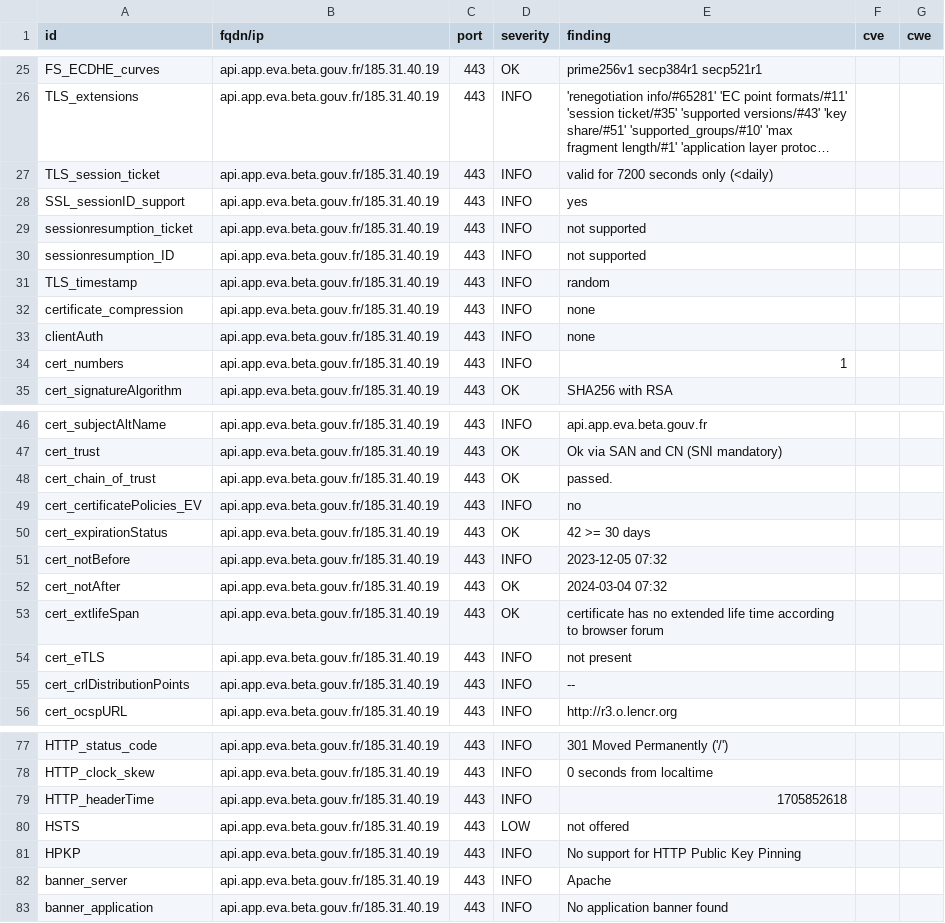
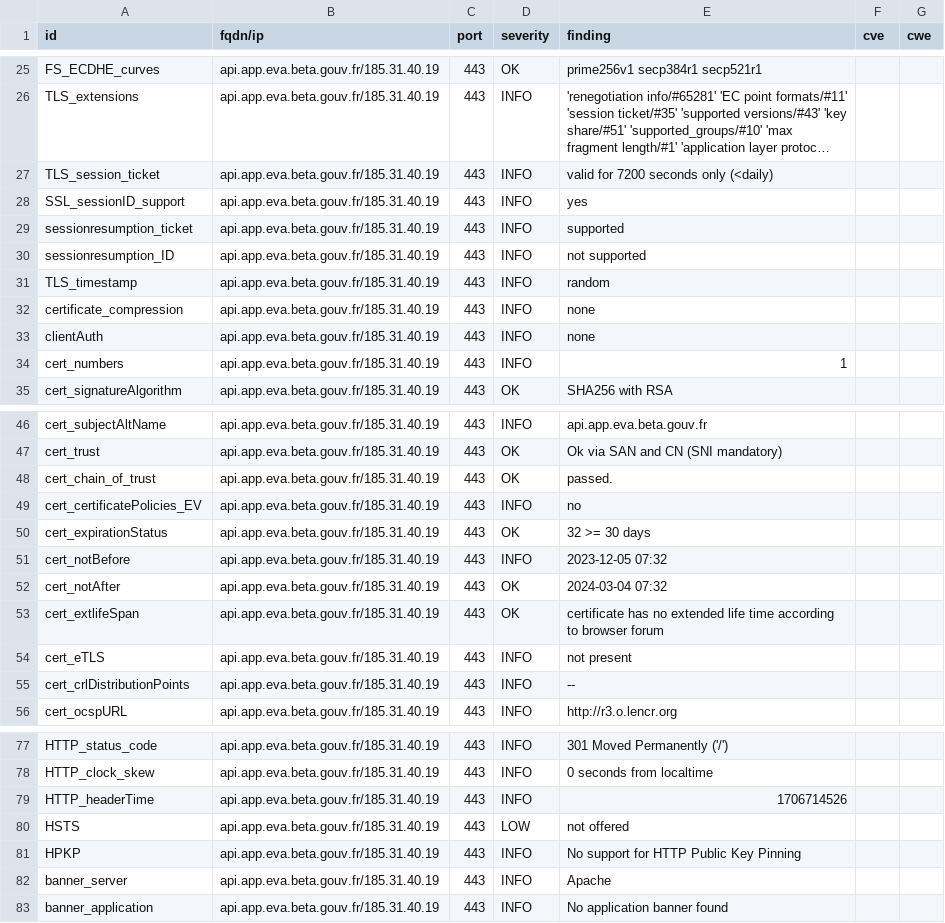
Before and after one commit to pmallein/dashlord, a CSV file: results/aHR0cHM6Ly9hcGkuYXBwLmV2YS5iZXRhLmdvdXYuZnI=/testssl.csv, drawn as a sheet; only a part is shown, gaps mark what is left out; long unchanged cells end in ….

```diff
--- a/results/aHR0cHM6Ly9hcGkuYXBwLmV2YS5iZXRhLmdvdXYuZnI=/testssl.csv
+++ b/results/aHR0cHM6Ly9hcGkuYXBwLmV2YS5iZXRhLmdvdXYuZnI=/testssl.csv
@@ -28,3 +28,3 @@
 "SSL_sessionID_support","api.app.eva.beta.gouv.fr/185.31.40.19","443","INFO","yes","",""
-"sessionresumption_ticket","api.app.eva.beta.gouv.fr/185.31.40.19","443","INFO","not supported","",""
+"sessionresumption_ticket","api.app.eva.beta.gouv.fr/185.31.40.19","443","INFO","supported","",""
 "sessionresumption_ID","api.app.eva.beta.gouv.fr/185.31.40.19","443","INFO","not supported","",""
@@ -49,3 +49,3 @@
 "cert_certificatePolicies_EV","api.app.eva.beta.gouv.fr/185.31.40.19","443","INFO","no","",""
-"cert_expirationStatus","api.app.eva.beta.gouv.fr/185.31.40.19","443","OK","42 >= 30 days","",""
+"cert_expirationStatus","api.app.eva.beta.gouv.fr/185.31.40.19","443","OK","32 >= 30 days","",""
 "cert_notBefore","api.app.eva.beta.gouv.fr/185.31.40.19","443","INFO","2023-12-05 07:32","",""
@@ -78,3 +78,3 @@
 "HTTP_clock_skew","api.app.eva.beta.gouv.fr/185.31.40.19","443","INFO","0 seconds from localtime","",""
-"HTTP_headerTime","api.app.eva.beta.gouv.fr/185.31.40.19","443","INFO","1705852618","",""
+"HTTP_headerTime","api.app.eva.beta.gouv.fr/185.31.40.19","443","INFO","1706714526","",""
 "HSTS","api.app.eva.beta.gouv.fr/185.31.40.19","443","LOW","not offered","",""
```
Also changed, not shown: 19 other files.
